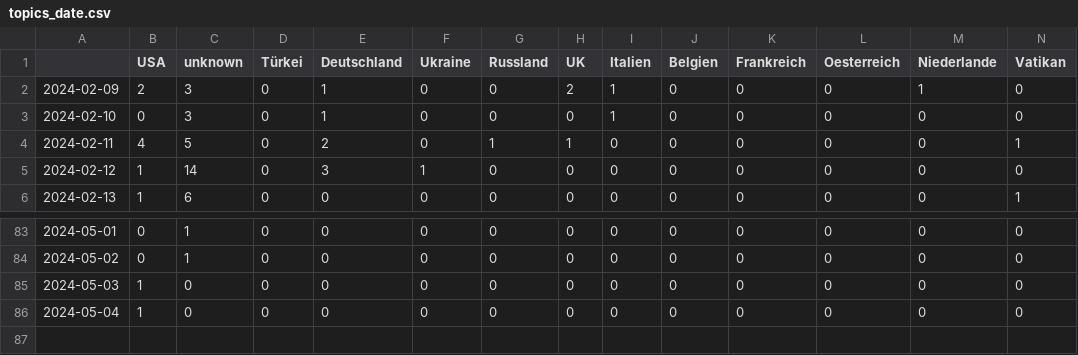
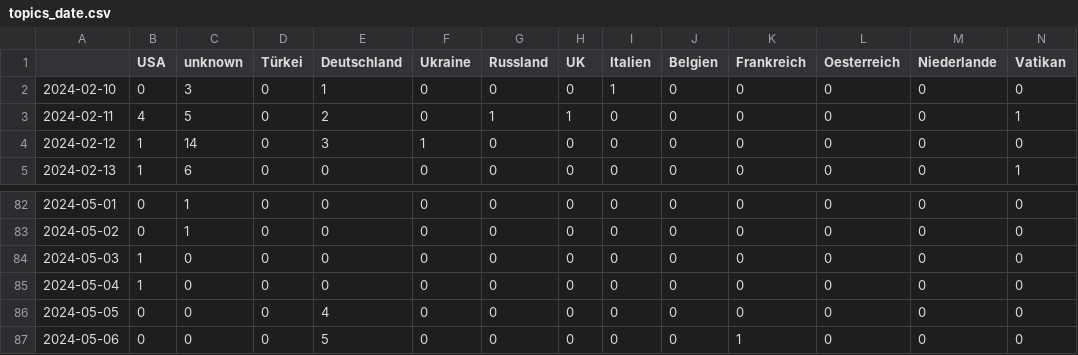
Before and after one commit to pg-ufr-news/winterIsComing, a CSV file: csv/topics_date.csv, drawn as a sheet; only a part is shown, gaps mark what is left out; removed rows and columns are numbered as before the commit, all else as after; rows hold the shown columns only; the diff names each change by its address in the sheet, - before the commit and + after, or states it on an @@ line.

```diff
--- a/csv/topics_date.csv
+++ b/csv/topics_date.csv
-row 2: 2024-02-09 | 2 | 3 | 0 | 1 | 0 | 0 | 2 | 1 | 0 | 0 | 0 | 1 | 0
+row 86: 2024-05-05 | 0 | 0 | 0 | 4 | 0 | 0 | 0 | 0 | 0 | 0 | 0 | 0 | 0
+row 87: 2024-05-06 | 0 | 0 | 0 | 5 | 0 | 0 | 0 | 0 | 0 | 1 | 0 | 0 | 0
```
Also changed, not shown: 4 other files.
